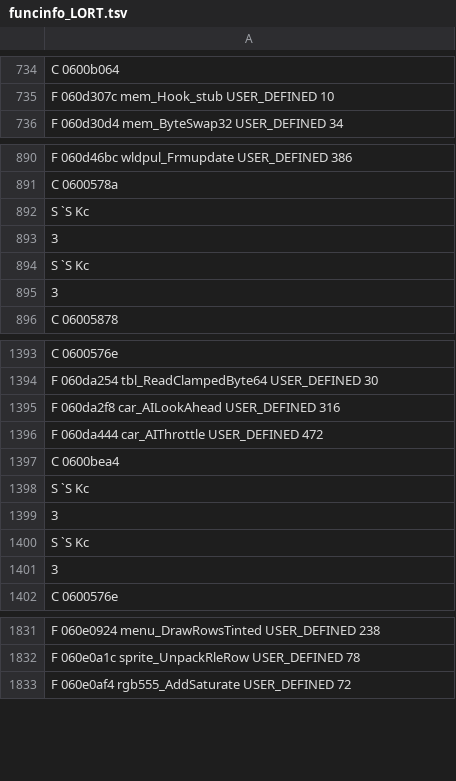
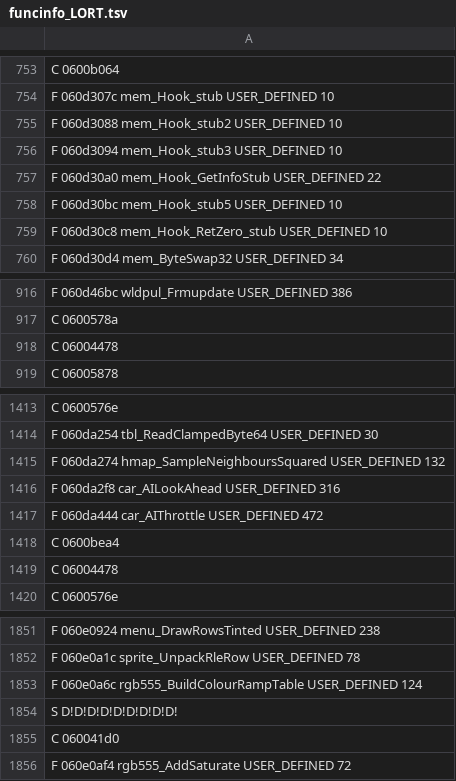
Before and after one commit to indieindie7/scorcher-decomp, a TSV file: ghidra/funcinfo_LORT.tsv, drawn as a sheet; only a part is shown, gaps mark what is left out; the diff covers the shown part only.

```diff
--- a/ghidra/funcinfo_LORT.tsv
+++ b/ghidra/funcinfo_LORT.tsv
@@ -735,2 +754,7 @@ C 0600b064
 F 060d307c mem_Hook_stub USER_DEFINED 10
+F 060d3088 mem_Hook_stub2 USER_DEFINED 10
+F 060d3094 mem_Hook_stub3 USER_DEFINED 10
+F 060d30a0 mem_Hook_GetInfoStub USER_DEFINED 22
+F 060d30bc mem_Hook_stub5 USER_DEFINED 10
+F 060d30c8 mem_Hook_RetZero_stub USER_DEFINED 10
 F 060d30d4 mem_ByteSwap32 USER_DEFINED 34
@@ -891,6 +917,3 @@ F 060d46bc wldpul_Frmupdate USER_DEFINED 386
 C 0600578a
-S `S Kc
-3
-S `S Kc
-3
+C 06004478
 C 06005878
@@ -1394,2 +1414,3 @@ C 0600576e
 F 060da254 tbl_ReadClampedByte64 USER_DEFINED 30
+F 060da274 hmap_SampleNeighboursSquared USER_DEFINED 132
 F 060da2f8 car_AILookAhead USER_DEFINED 316
@@ -1397,6 +1418,3 @@ F 060da444 car_AIThrottle USER_DEFINED 472
 C 0600bea4
-S `S Kc
-3
-S `S Kc
-3
+C 06004478
 C 0600576e
@@ -1832,2 +1852,5 @@ F 060e0924 menu_DrawRowsTinted USER_DEFINED 238
 F 060e0a1c sprite_UnpackRleRow USER_DEFINED 78
+F 060e0a6c rgb555_BuildColourRampTable USER_DEFINED 124
+S D!D!D!D!D!D!D!D!D!
+C 060041d0
 F 060e0af4 rgb555_AddSaturate USER_DEFINED 72
```
Also changed, not shown: 103 added rows, 7 removed rows and 11 edited cells elsewhere in this file, ghidra/funcinfo_scordos.tsv, 18 other files.
